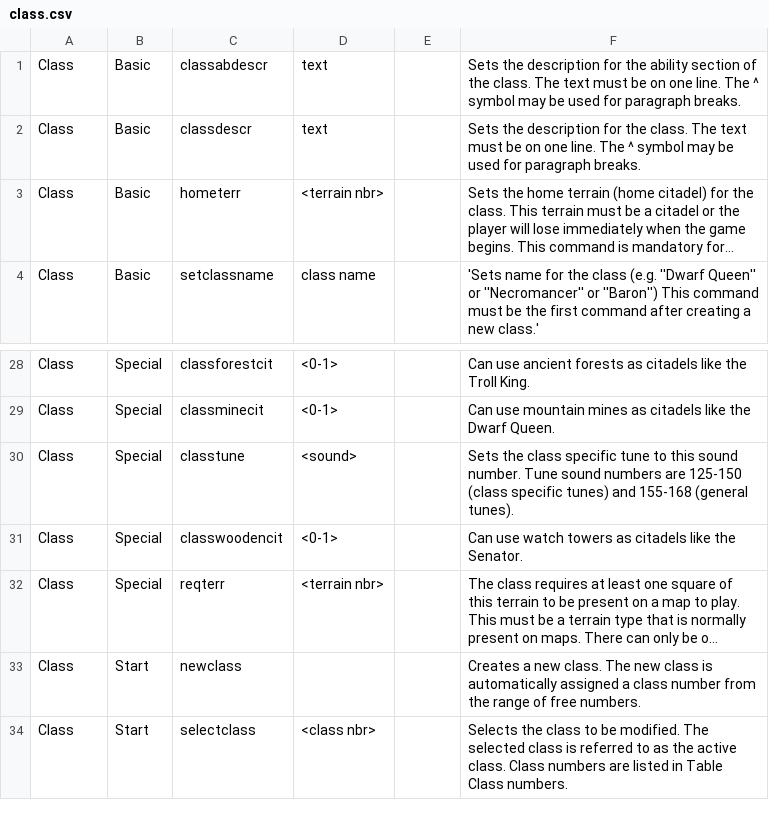
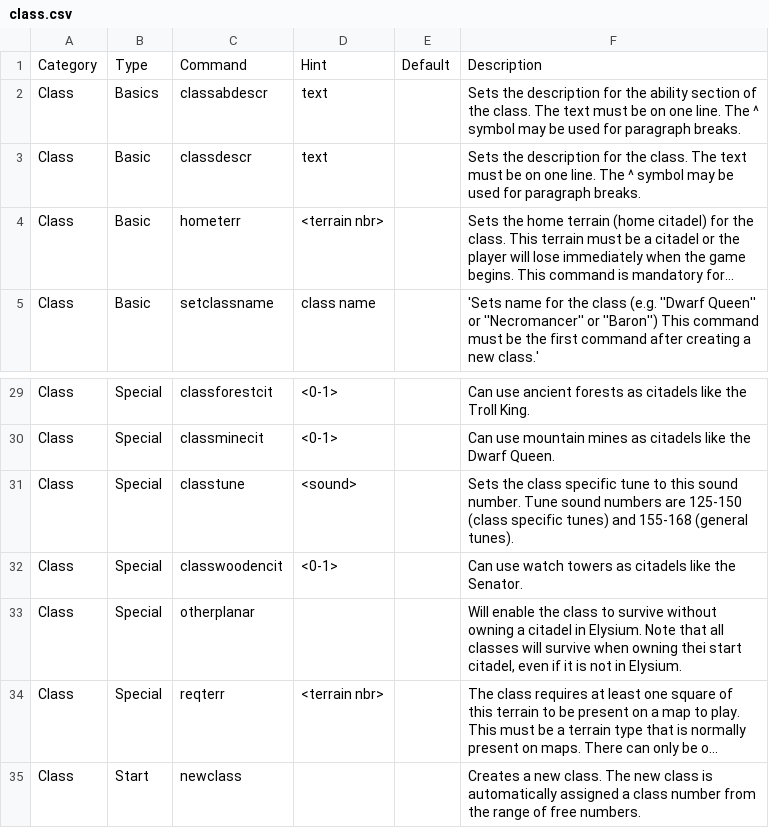
Before and after one commit to lolbat/Conquest-of-Elysium-5-data, a CSV file: csv/mods/class.csv, drawn as a sheet; only a part is shown, gaps mark what is left out; the shorter side is filled out with more unchanged rows; long unchanged cells end in …; addresses are those after the commit; the diff names each change by its address in the sheet, - before the commit and + after, or states it on an @@ line.

```diff
--- a/csv/mods/class.csv
+++ b/csv/mods/class.csv
+row 1: Category | Type | Command | Hint | Default | Description
-B2: Basic
+B2: Basics
+row 33: Class | Special | otherplanar |  |  | Will enable the class to survive without owning a citadel in Elysium. Note that all classes will survive when owning thei start citadel, even if it is not in Elysium.
```
Also changed, not shown: csv/mods/events.csv, csv/mods/magic.csv, 32 other files.
